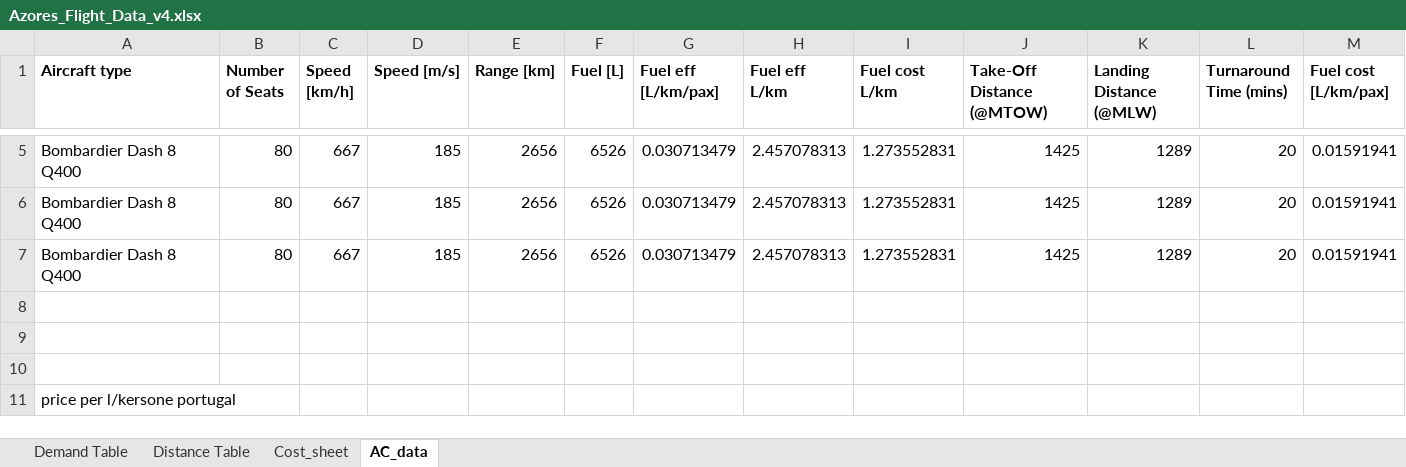
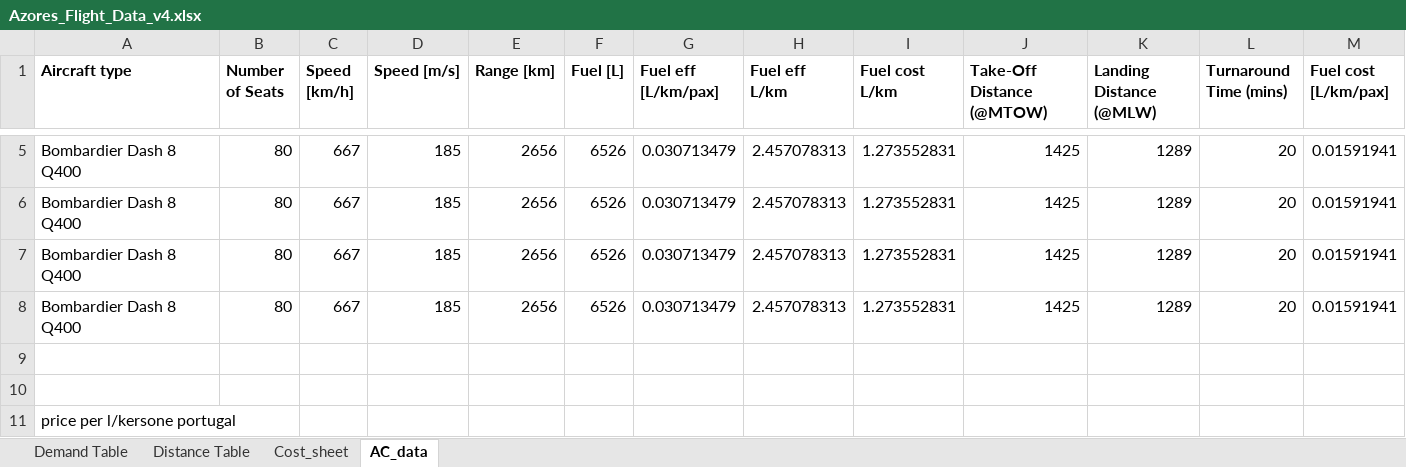
Before and after one commit to YvarVliex/Operations_optimization_assignment, an Excel workbook: Azores_Flight_Data_v4.xlsx, sheet AC_data, drawn as a sheet; only a part is shown, gaps mark what is left out; values as stored, in another font and other column widths than the file's, no borders; the diff names each change by its address in the sheet, - before the commit and + after, or states it on an @@ line.

```diff
--- a/Azores_Flight_Data_v4.xlsx (sheet AC_data)
+++ b/Azores_Flight_Data_v4.xlsx (sheet AC_data)
-row 8: (empty)
+row 8: Bombardier Dash 8 Q400 | 80 | 667 | 185 | 2656 | 6526 | 0.030713479 | 2.457078313 | 1.273552831 | 1425 | 1289 | 20 | 0.01591941
```
Also changed, not shown: sheet Cost_sheet, Test_cases/Test_case_2.xlsx, 1 other file.
